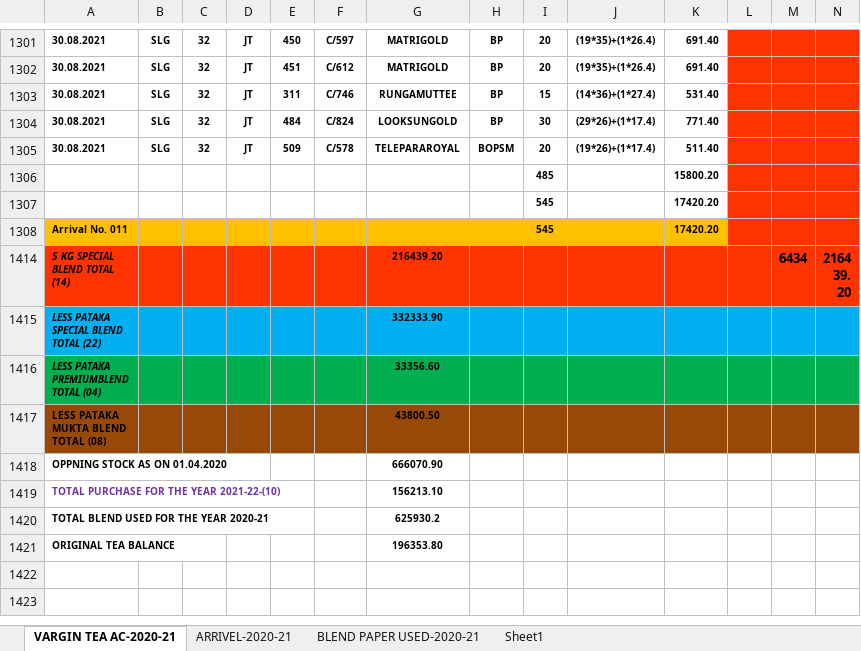
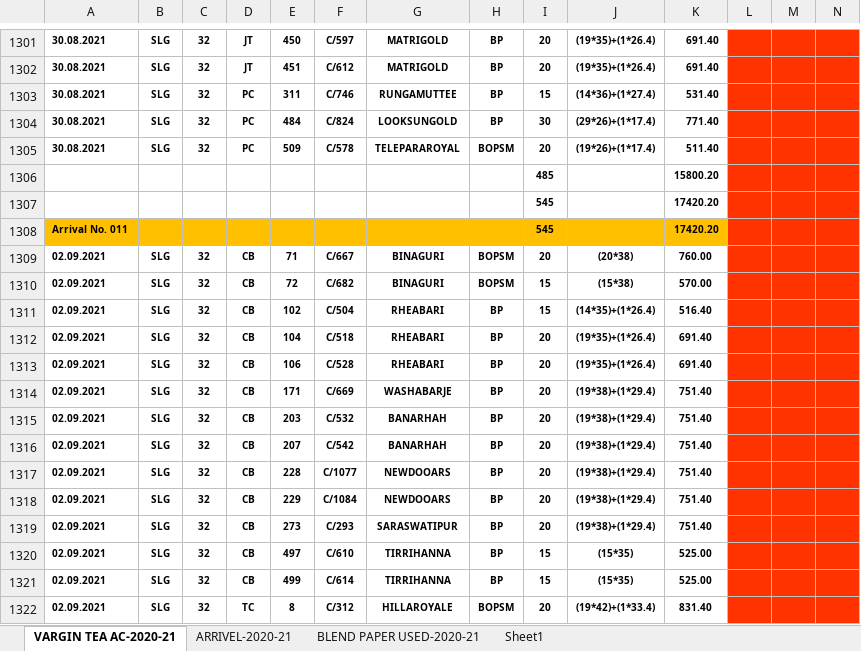
Before and after one commit to TusharPanja15/excel, an Excel workbook: ORIGENAL TEA INPUT & BLEND OUTPUT SYESTEM- 2021-22.xlsx, sheet VARGIN TEA AC-2020-21, drawn as a sheet; only a part is shown, gaps mark what is left out; the shorter side is filled out with more unchanged rows; values as stored, in another font and other column widths than the file's, no borders; rows hold the shown columns only; the diff covers the shown part only; the diff names each change by its address in the sheet, - before the commit and + after, or states it on an @@ line.

Commit message:
sep-edit

```diff
--- a/ORIGENAL TEA INPUT & BLEND OUTPUT SYESTEM- 2021-22.xlsx (sheet VARGIN TEA AC-2020-21)
+++ b/ORIGENAL TEA INPUT & BLEND OUTPUT SYESTEM- 2021-22.xlsx (sheet VARGIN TEA AC-2020-21)
-D1303:D1305: JT
+D1303:D1305: PC
+row 1308: Arrival No. 011 |  |  |  |  |  |  |  | 545 |  | 17420.20
+row 1309: 02.09.2021 | SLG | 32 | CB | 71 | C/667 | BINAGURI | BOPSM | 20 | (20*38) | 760.00
+row 1310: 02.09.2021 | SLG | 32 | CB | 72 | C/682 | BINAGURI | BOPSM | 15 | (15*38) | 570.00
+row 1311: 02.09.2021 | SLG | 32 | CB | 102 | C/504 | RHEABARI | BP | 15 | (14*35)+(1*26.4) | 516.40
+row 1312: 02.09.2021 | SLG | 32 | CB | 104 | C/518 | RHEABARI | BP | 20 | (19*35)+(1*26.4) | 691.40
+row 1313: 02.09.2021 | SLG | 32 | CB | 106 | C/528 | RHEABARI | BP | 20 | (19*35)+(1*26.4) | 691.40
+row 1314: 02.09.2021 | SLG | 32 | CB | 171 | C/669 | WASHABARJE | BP | 20 | (19*38)+(1*29.4) | 751.40
+row 1315: 02.09.2021 | SLG | 32 | CB | 203 | C/532 | BANARHAH | BP | 20 | (19*38)+(1*29.4) | 751.40
+row 1316: 02.09.2021 | SLG | 32 | CB | 207 | C/542 | BANARHAH | BP | 20 | (19*38)+(1*29.4) | 751.40
+row 1317: 02.09.2021 | SLG | 32 | CB | 228 | C/1077 | NEWDOOARS | BP | 20 | (19*38)+(1*29.4) | 751.40
+row 1318: 02.09.2021 | SLG | 32 | CB | 229 | C/1084 | NEWDOOARS | BP | 20 | (19*38)+(1*29.4) | 751.40
+row 1319: 02.09.2021 | SLG | 32 | CB | 273 | C/293 | SARASWATIPUR | BP | 20 | (19*38)+(1*29.4) | 751.40
+row 1320: 02.09.2021 | SLG | 32 | CB | 497 | C/610 | TIRRIHANNA | BP | 15 | (15*35) | 525.00
+row 1321: 02.09.2021 | SLG | 32 | CB | 499 | C/614 | TIRRIHANNA | BP | 15 | (15*35) | 525.00
+row 1322: 02.09.2021 | SLG | 32 | TC | 8 | C/312 | HILLAROYALE | BOPSM | 20 | (19*42)+(1*33.4) | 831.40
```
Also changed, not shown: 33 added rows elsewhere in this sheet, sheet ARRIVEL-2020-21, formulas that keep their value.
